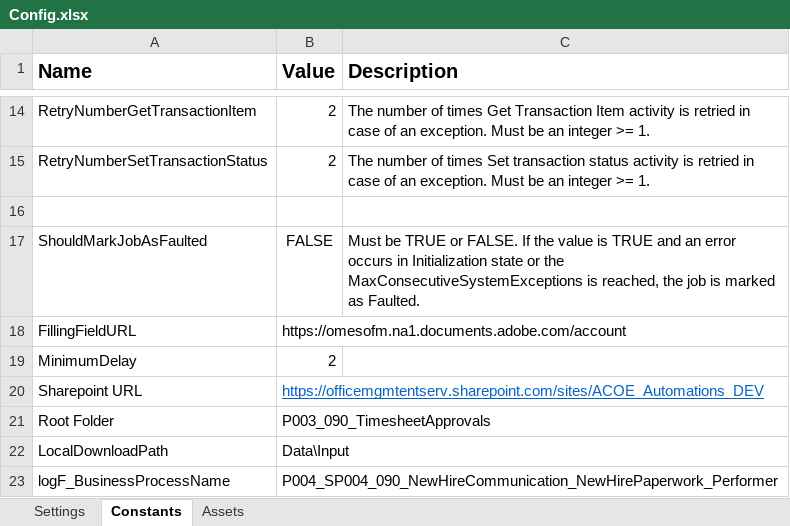
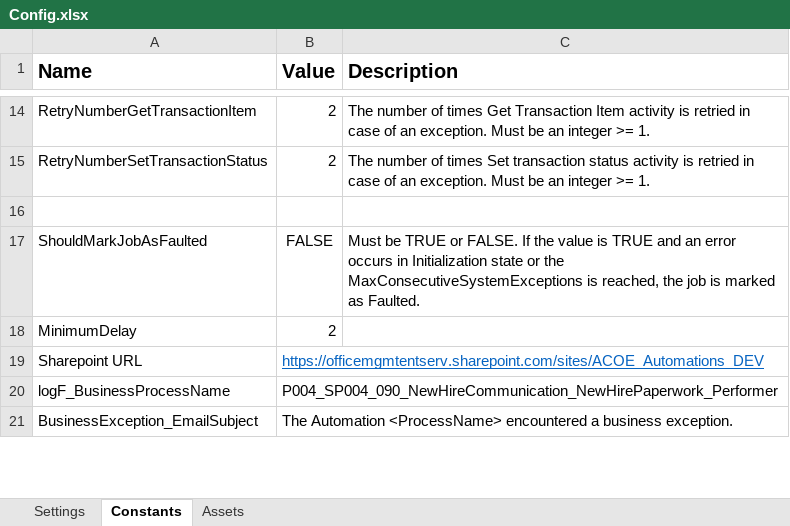
Before and after one commit to ok-omes-escrow/P004_SP004_090_NewHireCommunication_NewHirePaperWork_Perfomer, an Excel workbook: Data/Config.xlsx, sheet Constants, drawn as a sheet; only a part is shown, gaps mark what is left out; the shorter side is filled out with more unchanged rows; values as stored, in another font and other column widths than the file's, no borders; removed rows and columns are numbered as before the commit, all else as after; the diff covers the shown part only; the diff names each change by its address in the sheet, - before the commit and + after, or states it on an @@ line.

```diff
--- a/Data/Config.xlsx (sheet Constants)
+++ b/Data/Config.xlsx (sheet Constants)
-row 18: FillingFieldURL | https://omesofm.na1.documents.adobe.com/account
-row 21: Root Folder | P003_090_TimesheetApprovals
-row 22: LocalDownloadPath | Data\Input
```
Also changed, not shown: 1 added row and 3 removed rows elsewhere in this sheet, sheet Assets, sheet Settings, 7 other files.
